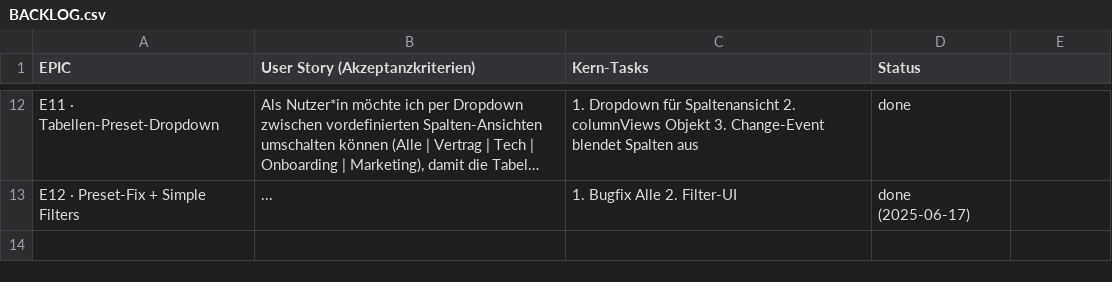
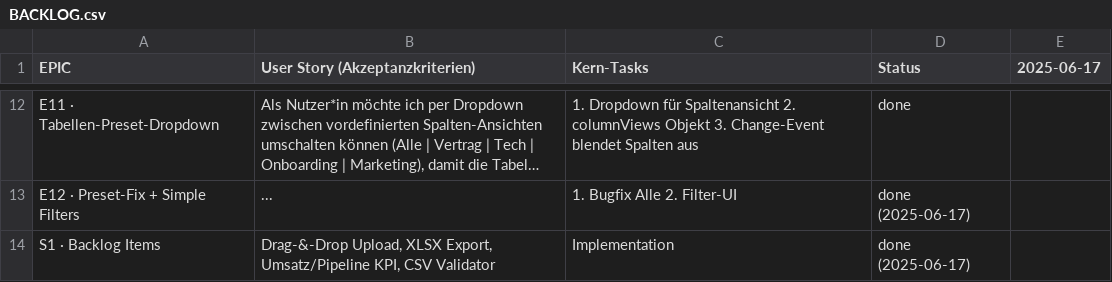
Before and after one commit to jorgemuc/partner-dashboard-clean, a CSV file: BACKLOG.csv, drawn as a sheet; only a part is shown, gaps mark what is left out; long unchanged cells end in …; the diff names each change by its address in the sheet, - before the commit and + after, or states it on an @@ line.

Commit message:
Add CSV validator, drag-and-drop upload and XLSX export

```diff
--- a/BACKLOG.csv
+++ b/BACKLOG.csv
-E1: (empty)
+E1: 2025-06-17
+row 14: S1 · Backlog Items | Drag-&-Drop Upload, XLSX Export, Umsatz/Pipeline KPI, CSV Validator | Implementation | done (2025-06-17)
```
Also changed, not shown: 3 other files.
